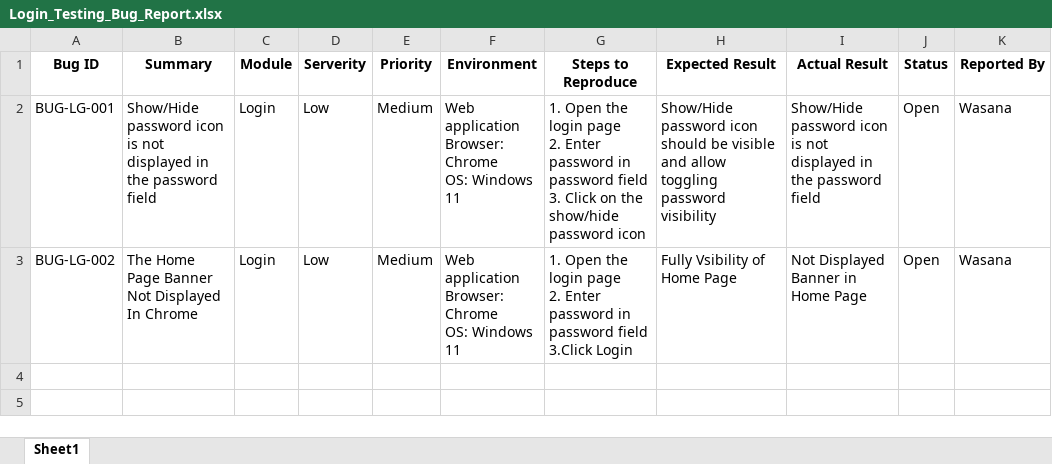
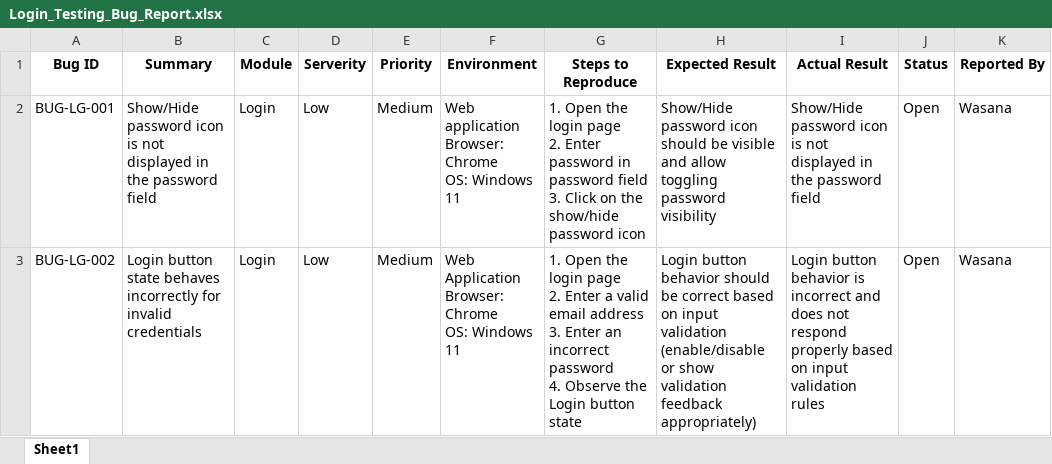
Before and after one commit to WasuWeerakoon/QA-Portfolio, an Excel workbook: Bug_Reports/Login_Testing_Bug_Report.xlsx, sheet Sheet1, drawn as a sheet; only a part is shown; values as stored, in another font and other column widths than the file's, no borders; ↵ is a line break in a cell; the diff names each change by its address in the sheet, - before the commit and + after, or states it on an @@ line.

Commit message:
Bug Added

```diff
--- a/Bug_Reports/Login_Testing_Bug_Report.xlsx (sheet Sheet1)
+++ b/Bug_Reports/Login_Testing_Bug_Report.xlsx (sheet Sheet1)
-B3 (Summary): The Home Page Banner Not Displayed In Chrome
+B3 (Summary): Login button state behaves incorrectly for invalid credentials
-F3 (Environment): Web application ↵ Browser: Chrome…
+F3 (Environment): Web Application ↵ Browser: Chrome…
-G3 (Steps to Reproduce): …2. Enter password in password field ↵ 3.Click Login
+G3 (Steps to Reproduce): …2. Enter a valid email address ↵ 3. Enter an incorrect password ↵ 4. Observe the Login button state
-H3 (Expected Result): Fully Vsibility of Home Page
+H3 (Expected Result): Login button behavior should be correct based on input validation (enable/disable or show validation feedback appropriately)
-I3 (Actual Result): Not Displayed Banner in Home Page
+I3 (Actual Result): Login button behavior is incorrect and does not respond properly based on input validation rules
```
